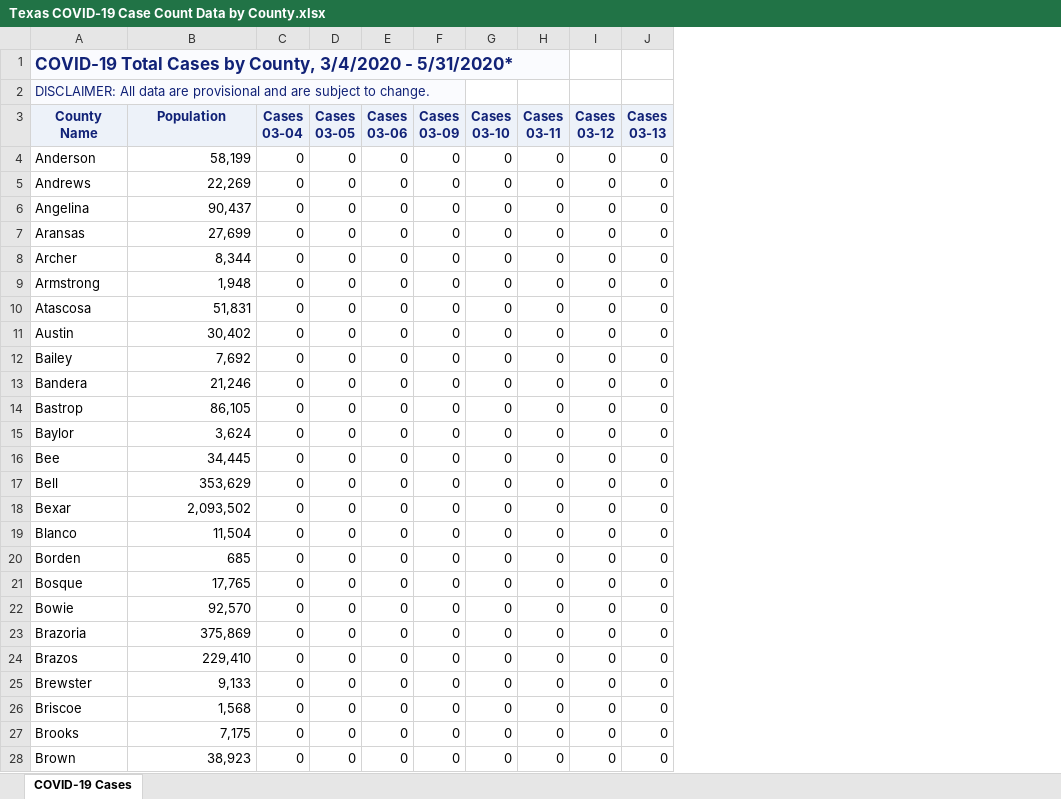
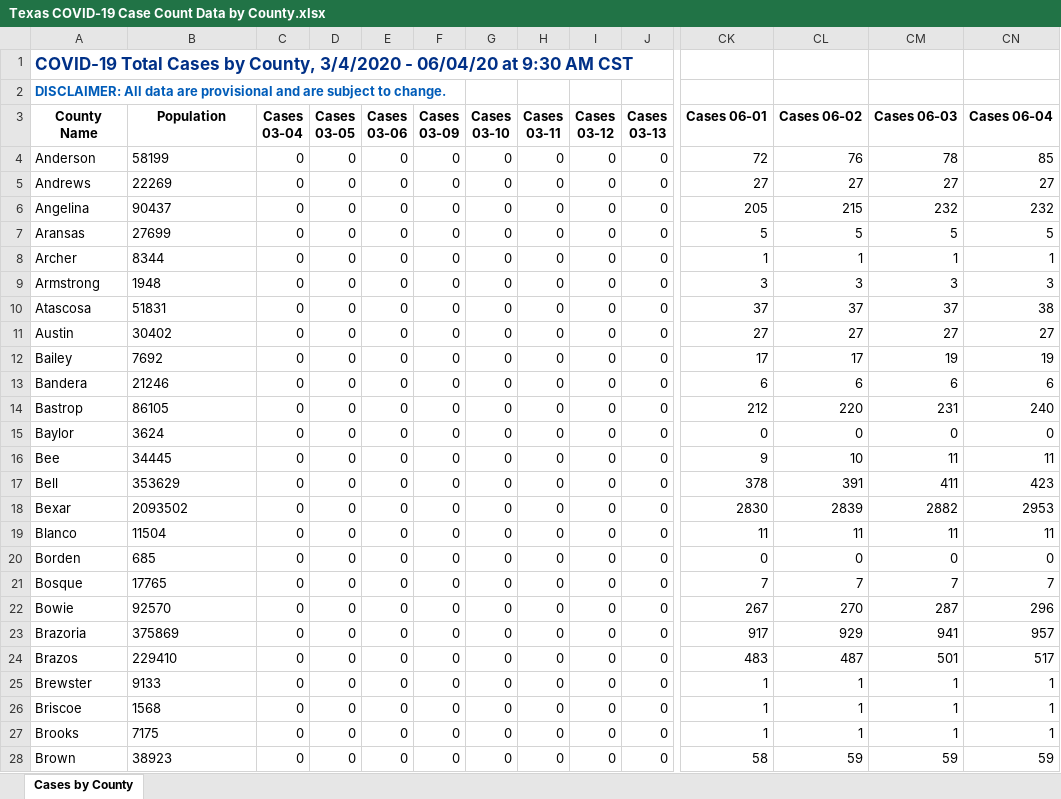
Before and after one commit to ictr/covid-19-county-R0, an Excel workbook: TSHS_CaseCountData/Texas COVID-19 Case Count Data by County.xlsx, sheet Cases by County, drawn as a sheet; only a part is shown, gaps mark what is left out; values as stored, in another font and other column widths than the file's, no borders; the diff covers the shown part only; the diff names each change by its address in the sheet, - before the commit and + after, or states it on an @@ line.

```diff
--- a/TSHS_CaseCountData/Texas COVID-19 Case Count Data by County.xlsx (sheet Cases by County)
+++ b/TSHS_CaseCountData/Texas COVID-19 Case Count Data by County.xlsx (sheet Cases by County)
-sheet tab: COVID-19 Cases
+sheet tab: Cases by County
+column CK (Cases 06-01), rows 4-28: 72 | 27 | 205 | 5 | 1 | 3 | 37 | 27 | 17 | 6 | 212 | 0 | 9 | 378 | 2830 | 11 | 0 | 7 | 267 | 917 | 483 | 1 | 1 | 1 | 58
+column CL (Cases 06-02), rows 4-28: 76 | 27 | 215 | 5 | 1 | 3 | 37 | 27 | 17 | 6 | 220 | 0 | 10 | 391 | 2839 | 11 | 0 | 7 | 270 | 929 | 487 | 1 | 1 | 1 | 59
+column CM (Cases 06-03), rows 4-28: 78 | 27 | 232 | 5 | 1 | 3 | 37 | 27 | 19 | 6 | 231 | 0 | 11 | 411 | 2882 | 11 | 0 | 7 | 287 | 941 | 501 | 1 | 1 | 1 | 59
+column CN (Cases 06-04), rows 4-28: 85 | 27 | 232 | 5 | 1 | 3 | 38 | 27 | 19 | 6 | 240 | 0 | 11 | 423 | 2953 | 11 | 0 | 7 | 296 | 957 | 517 | 1 | 1 | 1 | 59
-A1 (County Name): …3/4/2020 - 5/31/2020*
+A1 (County Name): …3/4/2020 - 06/04/20 at 9:30 AM CST
-A1:A2 fill: #FAFBFE
+A1:A2 fill: none
@@ A2 bold: off → on, text colour: #112277 → #005CB9 @@
@@ A3:J3 fill: #EDF2F9 → none, text colour: #112277 → black @@
-B4 (Population): 58,199
+B4 (Population): 58199
-B4:B28 alignment: right
+B4:B28 alignment: left
-B5 (Population): 22,269
+B5 (Population): 22269
-B6 (Population): 90,437
+B6 (Population): 90437
-B7 (Population): 27,699
+B7 (Population): 27699
-B8 (Population): 8,344
+B8 (Population): 8344
-B9 (Population): 1,948
+B9 (Population): 1948
-B10 (Population): 51,831
+B10 (Population): 51831
-B11 (Population): 30,402
+B11 (Population): 30402
-B12 (Population): 7,692
+B12 (Population): 7692
-B13 (Population): 21,246
+B13 (Population): 21246
-B14 (Population): 86,105
+B14 (Population): 86105
-B15 (Population): 3,624
+B15 (Population): 3624
-B16 (Population): 34,445
+B16 (Population): 34445
-B17 (Population): 353,629
+B17 (Population): 353629
-B18 (Population): 2,093,502
+B18 (Population): 2093502
-B19 (Population): 11,504
+B19 (Population): 11504
-B21 (Population): 17,765
+B21 (Population): 17765
-B22 (Population): 92,570
+B22 (Population): 92570
-B23 (Population): 375,869
+B23 (Population): 375869
-B24 (Population): 229,410
+B24 (Population): 229410
-B25 (Population): 9,133
+B25 (Population): 9133
-B26 (Population): 1,568
+B26 (Population): 1568
-B27 (Population): 7,175
+B27 (Population): 7175
-B28 (Population): 38,923
+B28 (Population): 38923
```
Also changed, not shown: 224 edited cells and cell formats elsewhere in this sheet, 2 other files.
